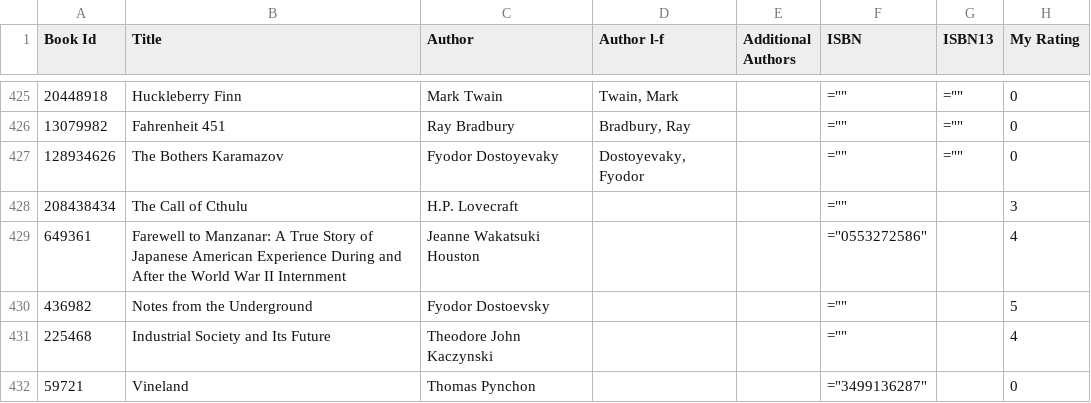
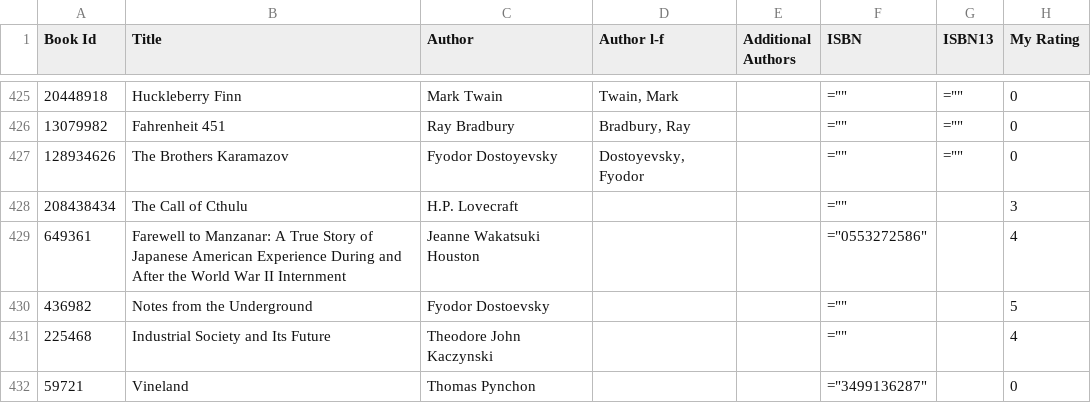
Before and after one commit to gr8monk3ys/lscaturchio.xyz, a CSV file: public/my-data/goodreads/goodreads_library_export.csv, drawn as a sheet; only a part is shown, gaps mark what is left out; the diff names each change by its address in the sheet, - before the commit and + after, or states it on an @@ line.

```diff
--- a/public/my-data/goodreads/goodreads_library_export.csv
+++ b/public/my-data/goodreads/goodreads_library_export.csv
-B427 (Title): The Bothers Karamazov
+B427 (Title): The Brothers Karamazov
-C427 (Author): Fyodor Dostoyevaky
+C427 (Author): Fyodor Dostoyevsky
-D427 (Author l-f): Dostoyevaky, Fyodor
+D427 (Author l-f): Dostoyevsky, Fyodor
```
Also changed, not shown: 20 other files.
